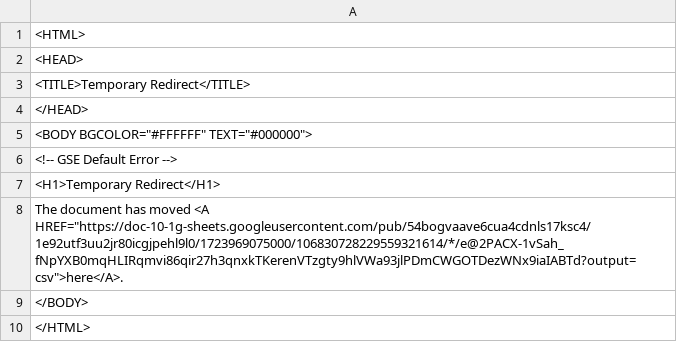
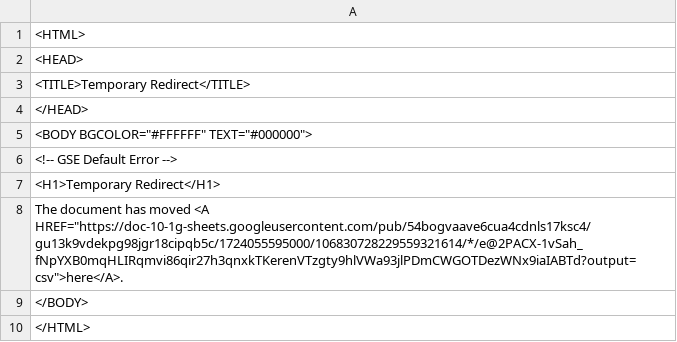
Before and after one commit to Cantaloupe2/github-action-csv-update-demo, a CSV file: data/childcare_locations.csv, drawn as a sheet.

```diff
--- a/data/childcare_locations.csv
+++ b/data/childcare_locations.csv
@@ -7,3 +7,3 @@
 <H1>Temporary Redirect</H1>
-The document has moved <A HREF="https://doc-10-1g-sheets.googleusercontent.com/pub/54bogvaave6cua4cdnls17ksc4/1e92utf3uu2jr80icgjpehl9l0/1723969075000/106830728229559321614/*/e@2PACX-1vSah_fNpYXB0mqHLIRqmvi86qir27h3qnxkTKerenVTzgty9hlVWa93jlPDmCWGOTDezWNx9iaIABTd?output=csv">here</A>.
+The document has moved <A HREF="https://doc-10-1g-sheets.googleusercontent.com/pub/54bogvaave6cua4cdnls17ksc4/gu13k9vdekpg98jgr18cipqb5c/1724055595000/106830728229559321614/*/e@2PACX-1vSah_fNpYXB0mqHLIRqmvi86qir27h3qnxkTKerenVTzgty9hlVWa93jlPDmCWGOTDezWNx9iaIABTd?output=csv">here</A>.
 </BODY>
```
